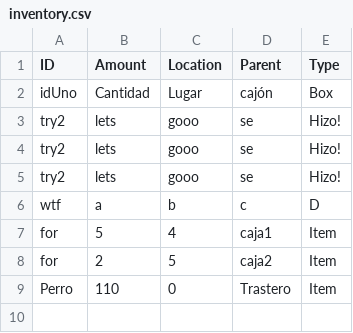
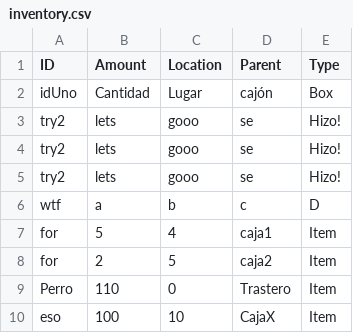
Before and after one commit to NadalBQ/inventory_management_app, a CSV file: static/csvs/inventory.csv, drawn as a sheet.

Commit message:
Updating CSV content

```diff
--- a/static/csvs/inventory.csv
+++ b/static/csvs/inventory.csv
@@ -9 +9,2 @@ for,2,5,caja2,Item
 Perro,110,0,Trastero,Item
+eso,100,10,CajaX,Item
```
